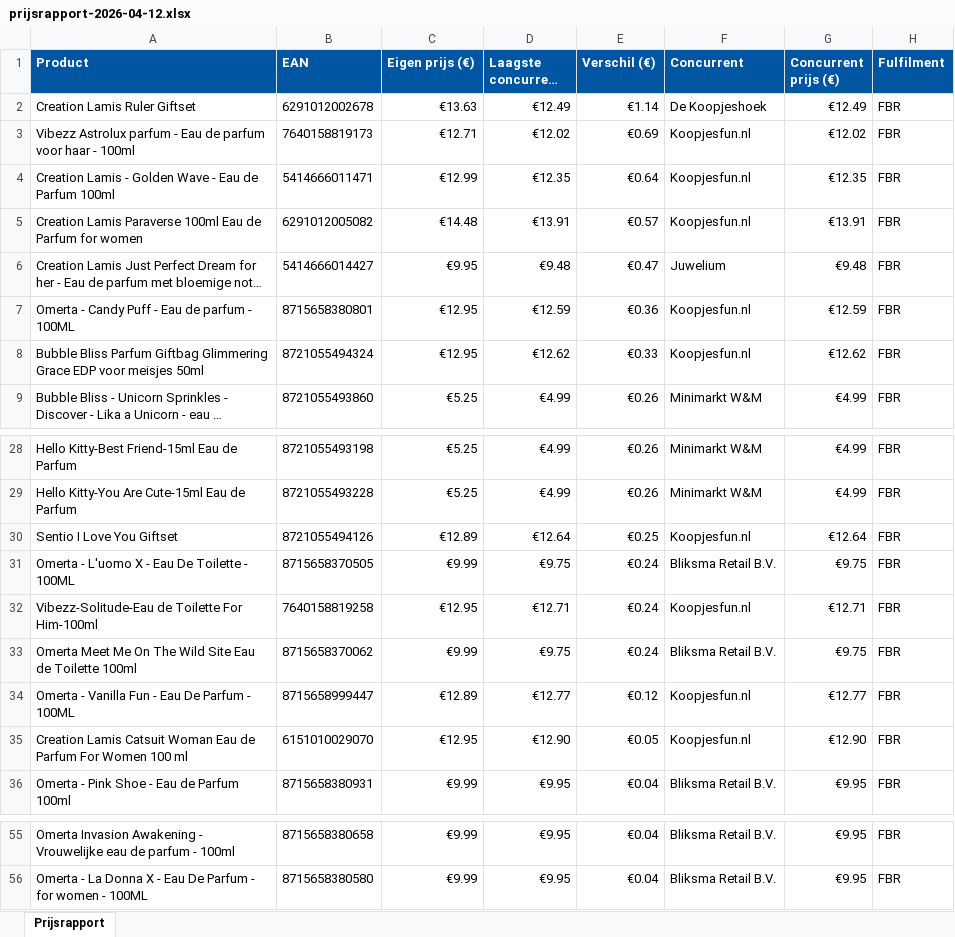
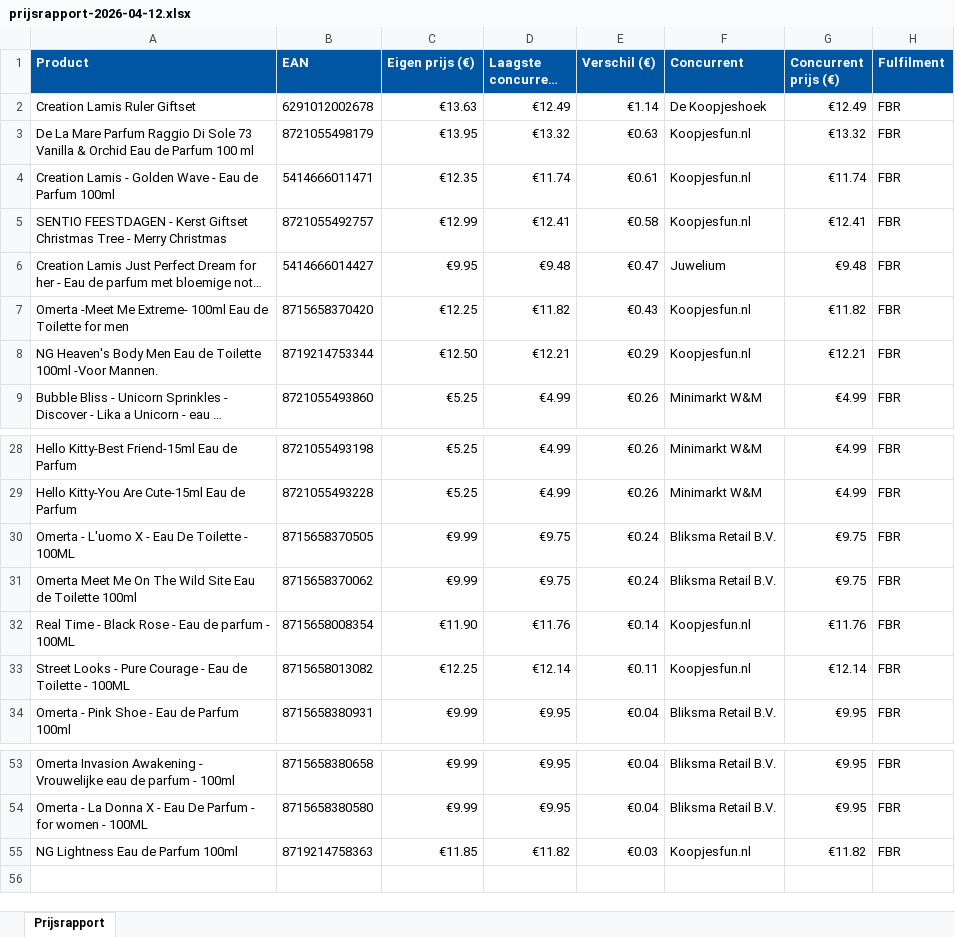
Before and after one commit to Ylona/bol-prijsmonitor, an Excel workbook: rapporten/prijsrapport-2026-04-12.xlsx, sheet Prijsrapport, drawn as a sheet; only a part is shown, gaps mark what is left out; long unchanged cells end in …; values as stored, in another font and other column widths than the file's, no borders; removed rows and columns are numbered as before the commit, all else as after; the diff names each change by its address in the sheet, - before the commit and + after, or states it on an @@ line.

```diff
--- a/rapporten/prijsrapport-2026-04-12.xlsx (sheet Prijsrapport)
+++ b/rapporten/prijsrapport-2026-04-12.xlsx (sheet Prijsrapport)
-row 3: Vibezz Astrolux parfum - Eau de parfum voor haar - 100ml | 7640158819173 | €12.71 | €12.02 | €0.69 | Koopjesfun.nl | €12.02 | FBR
+row 3: De La Mare Parfum Raggio Di Sole 73 Vanilla & Orchid Eau de Parfum 100 ml | 8721055498179 | €13.95 | €13.32 | €0.63 | Koopjesfun.nl | €13.32 | FBR
-C4 (Eigen prijs (€)): €12.99
+C4 (Eigen prijs (€)): €12.35
-D4 (Laagste concurrent (€)): €12.35
+D4 (Laagste concurrent (€)): €11.74
-E4 (Verschil (€)): €0.64
+E4 (Verschil (€)): €0.61
-G4 (Concurrent prijs (€)): €12.35
+G4 (Concurrent prijs (€)): €11.74
-row 5: Creation Lamis Paraverse 100ml Eau de Parfum for women | 6291012005082 | €14.48 | €13.91 | €0.57 | Koopjesfun.nl | €13.91 | FBR
+row 5: SENTIO FEESTDAGEN - Kerst Giftset Christmas Tree - Merry Christmas | 8721055492757 | €12.99 | €12.41 | €0.58 | Koopjesfun.nl | €12.41 | FBR
-row 7: Omerta - Candy Puff - Eau de parfum - 100ML | 8715658380801 | €12.95 | €12.59 | €0.36 | Koopjesfun.nl | €12.59 | FBR
-row 8: Bubble Bliss Parfum Giftbag Glimmering Grace EDP voor meisjes 50ml | 8721055494324 | €12.95 | €12.62 | €0.33 | Koopjesfun.nl | €12.62 | FBR
+row 7: Omerta -Meet Me Extreme- 100ml Eau de Toilette for men | 8715658370420 | €12.25 | €11.82 | €0.43 | Koopjesfun.nl | €11.82 | FBR
+row 8: NG Heaven's Body Men Eau de Toilette 100ml -Voor Mannen. | 8719214753344 | €12.50 | €12.21 | €0.29 | Koopjesfun.nl | €12.21 | FBR
-row 30: Sentio I Love You Giftset | 8721055494126 | €12.89 | €12.64 | €0.25 | Koopjesfun.nl | €12.64 | FBR
-row 32: Vibezz-Solitude-Eau de Toilette For Him-100ml | 7640158819258 | €12.95 | €12.71 | €0.24 | Koopjesfun.nl | €12.71 | FBR
-row 34: Omerta - Vanilla Fun - Eau De Parfum - 100ML | 8715658999447 | €12.89 | €12.77 | €0.12 | Koopjesfun.nl | €12.77 | FBR
-row 35: Creation Lamis Catsuit Woman Eau de Parfum For Women 100 ml | 6151010029070 | €12.95 | €12.90 | €0.05 | Koopjesfun.nl | €12.90 | FBR
+row 32: Real Time - Black Rose - Eau de parfum - 100ML | 8715658008354 | €11.90 | €11.76 | €0.14 | Koopjesfun.nl | €11.76 | FBR
+row 33: Street Looks - Pure Courage - Eau de Toilette - 100ML | 8715658013082 | €12.25 | €12.14 | €0.11 | Koopjesfun.nl | €12.14 | FBR
+row 55: NG Lightness Eau de Parfum 100ml | 8719214758363 | €11.85 | €11.82 | €0.03 | Koopjesfun.nl | €11.82 | FBR
```
Also changed, not shown: 1 other file.
